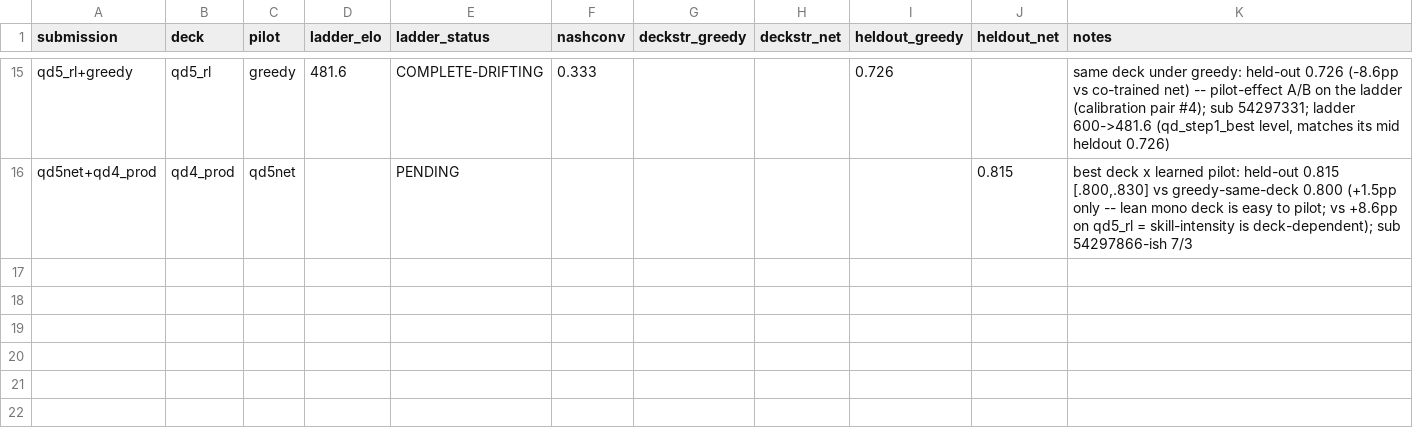
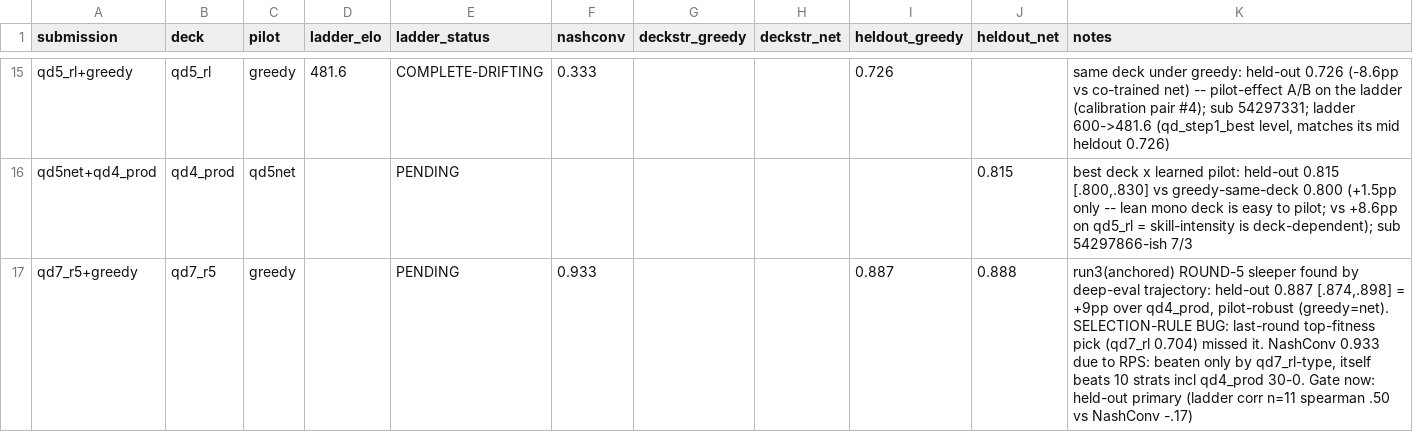
Before and after one commit to kohbanye/kaggle-pokemon, a CSV file: results/ladder_corr.csv, drawn as a sheet; only a part is shown, gaps mark what is left out; the diff names each change by its address in the sheet, - before the commit and + after, or states it on an @@ line.

```diff
--- a/results/ladder_corr.csv
+++ b/results/ladder_corr.csv
+row 17: qd7_r5+greedy | qd7_r5 | greedy |  | PENDING | 0.933 |  |  | 0.887 | 0.888 | run3(anchored) ROUND-5 sleeper found by deep-eval trajectory: held-out 0.887 [.874,.898] = +9pp over qd4_prod, pilot-robust (greedy=net). SELECTION-RULE BUG: last-round top-fitness pick (qd7_rl 0.704) missed it. NashConv 0.933 due to RPS: beaten only by qd7_rl-type, itself beats 10 strats incl qd4_prod 30-0. Gate now: held-out primary (ladder corr n=11 spearman .50 vs NashConv -.17)
```
Also changed, not shown: 5 other files.
